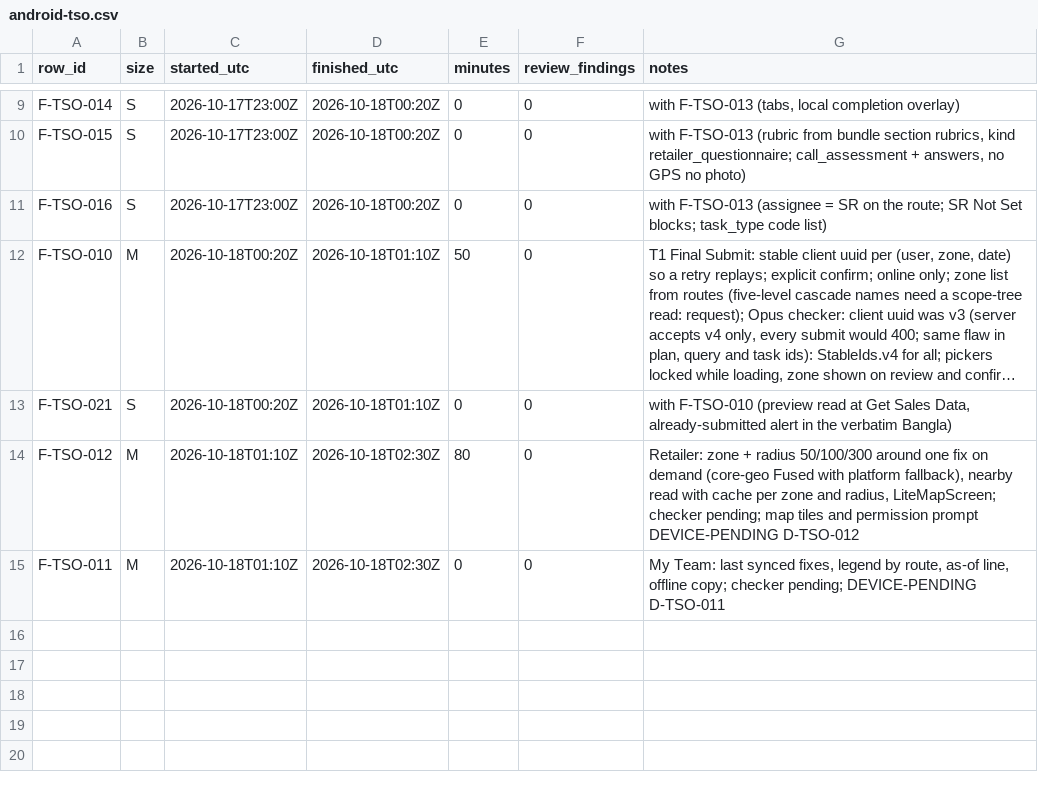
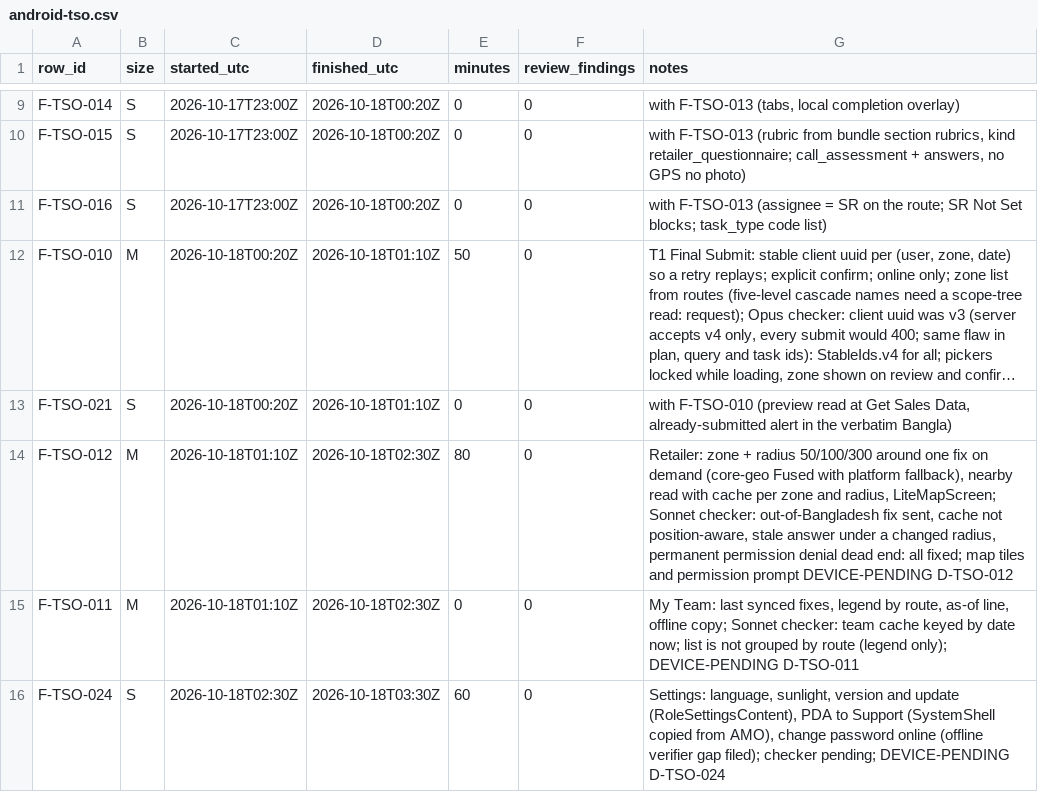
Before and after one commit to asefameerador96-ctrl/Aron-Pro-Max, a CSV file: docs/status/android-tso.csv, drawn as a sheet; only a part is shown, gaps mark what is left out; long unchanged cells end in …; the diff names each change by its address in the sheet, - before the commit and + after, or states it on an @@ line.

```diff
--- a/docs/status/android-tso.csv
+++ b/docs/status/android-tso.csv
-G14 (notes): …radius, LiteMapScreen; checker pending; map tiles…
+G14 (notes): …radius, LiteMapScreen; Sonnet checker: out-of-Bangladesh fix sent, cache not position-aware, stale answer under a changed radius, permanent permission denial dead end: all fixed; map tiles…
-G15 (notes): …offline copy; checker pending; DEVICE-PENDING D-TSO-011
+G15 (notes): …offline copy; Sonnet checker: team cache keyed by date now; list is not grouped by route (legend only); DEVICE-PENDING D-TSO-011
+row 16: F-TSO-024 | S | 2026-10-18T02:30Z | 2026-10-18T03:30Z | 60 | 0 | Settings: language, sunlight, version and update (RoleSettingsContent), PDA to Support (SystemShell copied from AMO), change password online (offline verifier gap filed); checker pending; DEVICE-PENDING D-TSO-024
```
Also changed, not shown: 17 other files.
